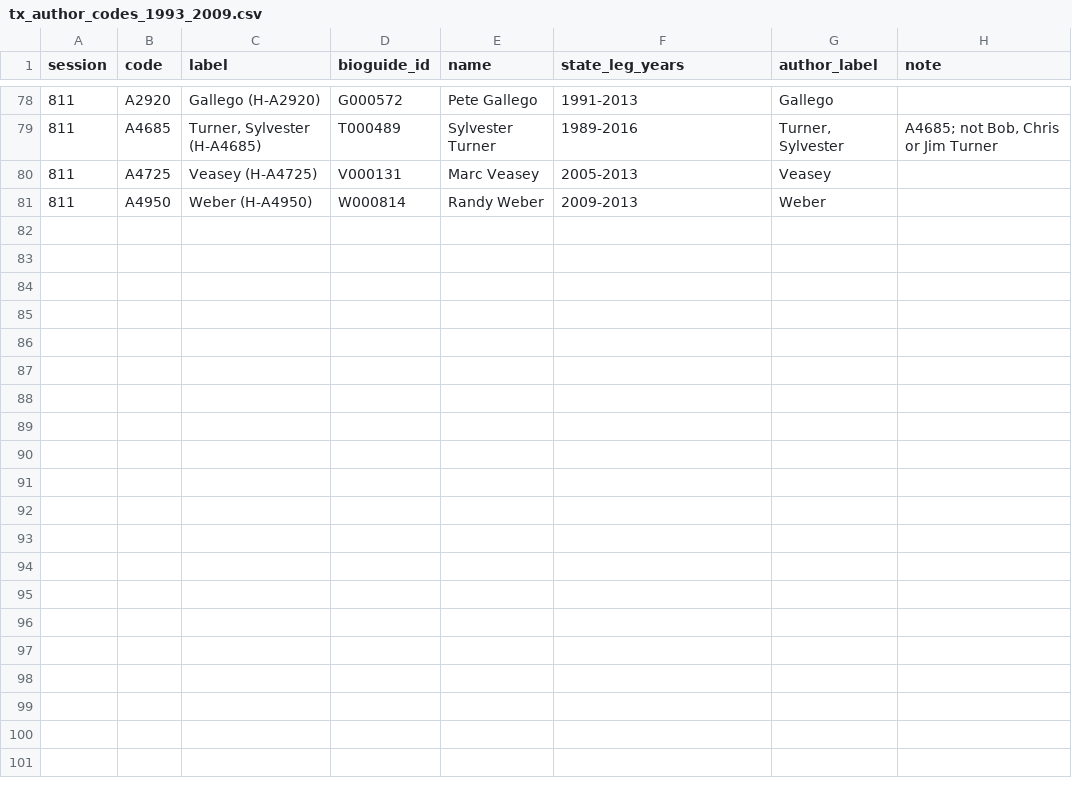
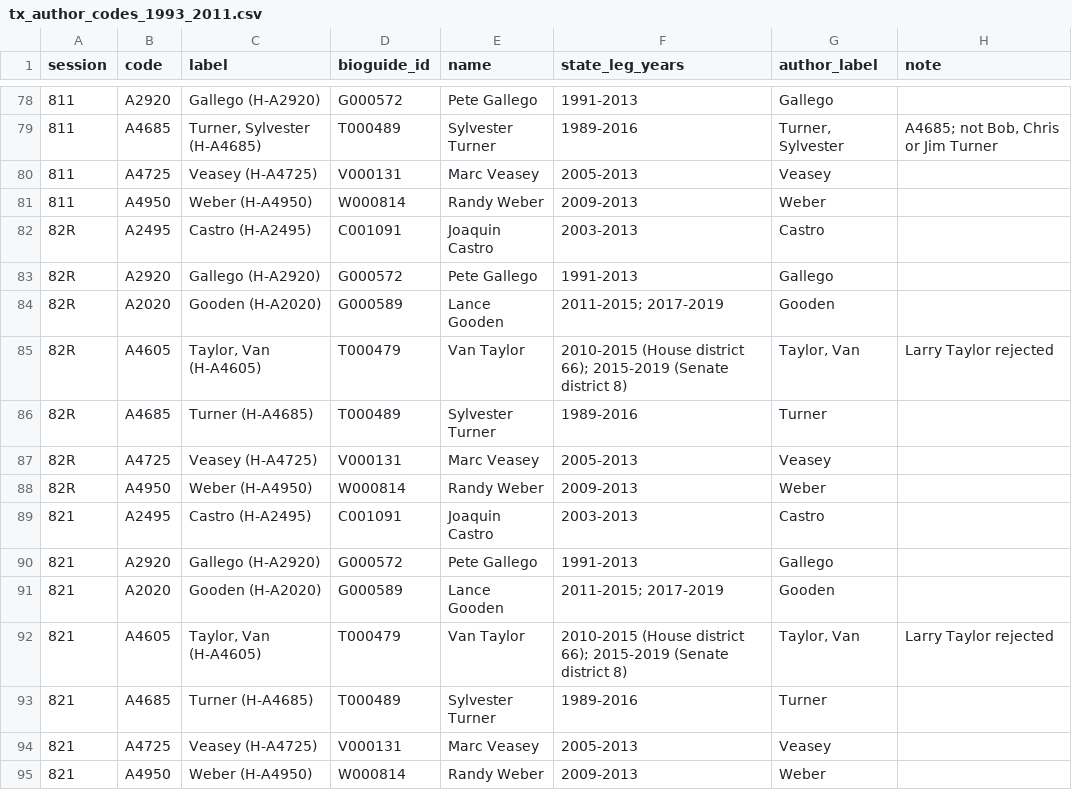
Before and after one commit to ardis-zhong/state-to-congress-legislators, a CSV file: replication/data/reference/tx_author_codes_1993_2011.csv (was replication/data/reference/tx_author_codes_1993_2009.csv), drawn as a sheet; only a part is shown, gaps mark what is left out; the diff names each change by its address in the sheet, - before the commit and + after, or states it on an @@ line.

```diff
--- a/replication/data/reference/tx_author_codes_1993_2009.csv
+++ b/replication/data/reference/tx_author_codes_1993_2011.csv
+row 82: 82R | A2495 | Castro (H-A2495) | C001091 | Joaquin Castro | 2003-2013 | Castro
+row 83: 82R | A2920 | Gallego (H-A2920) | G000572 | Pete Gallego | 1991-2013 | Gallego
+row 84: 82R | A2020 | Gooden (H-A2020) | G000589 | Lance Gooden | 2011-2015; 2017-2019 | Gooden
+row 85: 82R | A4605 | Taylor, Van (H-A4605) | T000479 | Van Taylor | 2010-2015 (House district 66); 2015-2019 (Senate district 8) | Taylor, Van | Larry Taylor rejected
+row 86: 82R | A4685 | Turner (H-A4685) | T000489 | Sylvester Turner | 1989-2016 | Turner
+row 87: 82R | A4725 | Veasey (H-A4725) | V000131 | Marc Veasey | 2005-2013 | Veasey
+row 88: 82R | A4950 | Weber (H-A4950) | W000814 | Randy Weber | 2009-2013 | Weber
+row 89: 821 | A2495 | Castro (H-A2495) | C001091 | Joaquin Castro | 2003-2013 | Castro
+row 90: 821 | A2920 | Gallego (H-A2920) | G000572 | Pete Gallego | 1991-2013 | Gallego
+row 91: 821 | A2020 | Gooden (H-A2020) | G000589 | Lance Gooden | 2011-2015; 2017-2019 | Gooden
+row 92: 821 | A4605 | Taylor, Van (H-A4605) | T000479 | Van Taylor | 2010-2015 (House district 66); 2015-2019 (Senate district 8) | Taylor, Van | Larry Taylor rejected
+row 93: 821 | A4685 | Turner (H-A4685) | T000489 | Sylvester Turner | 1989-2016 | Turner
+row 94: 821 | A4725 | Veasey (H-A4725) | V000131 | Marc Veasey | 2005-2013 | Veasey
+row 95: 821 | A4950 | Weber (H-A4950) | W000814 | Randy Weber | 2009-2013 | Weber
```
Also changed, not shown: replication/data/reference/ca_author_matches.csv, replication/data/reference/md_sponsor_keys_1996_2012.csv, 58 other files.
